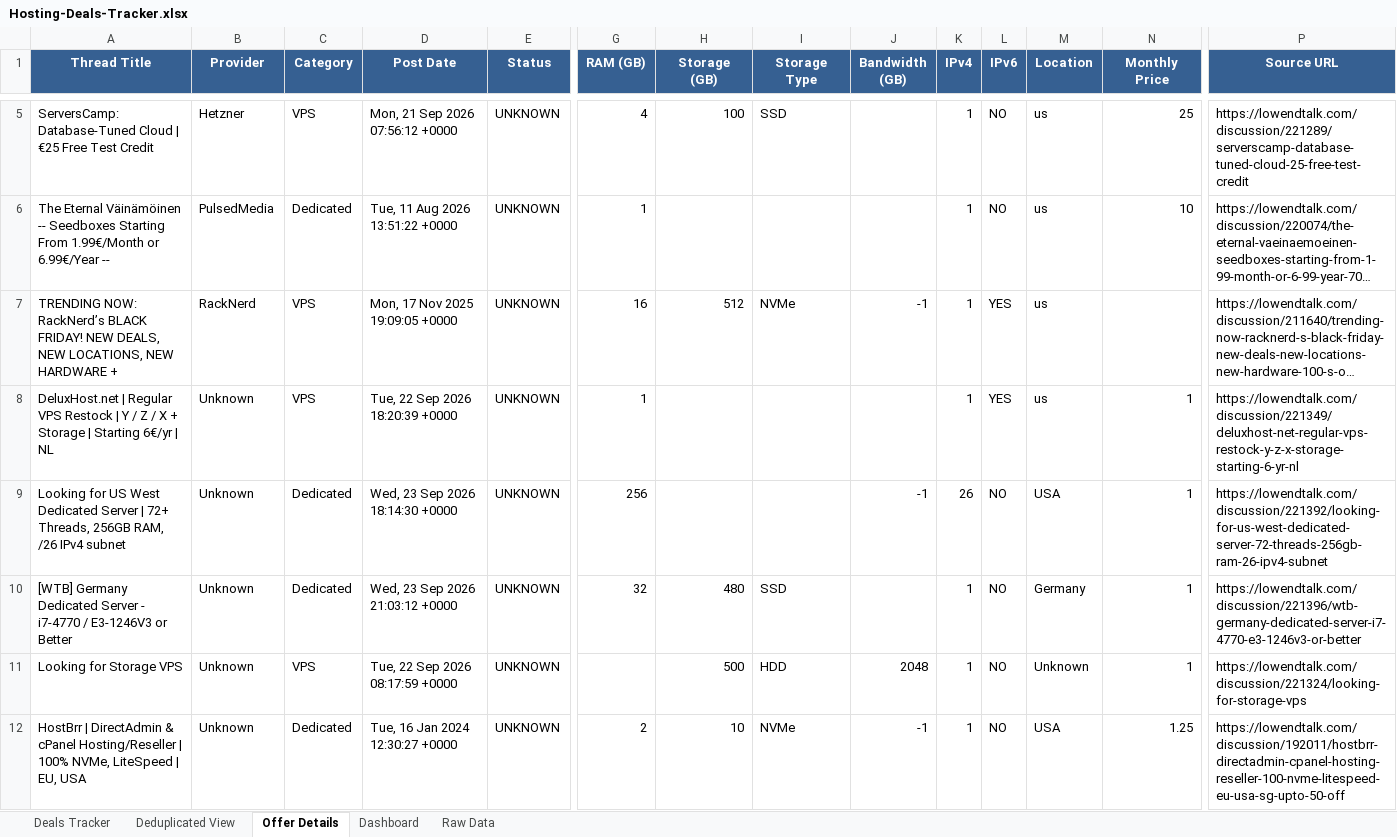
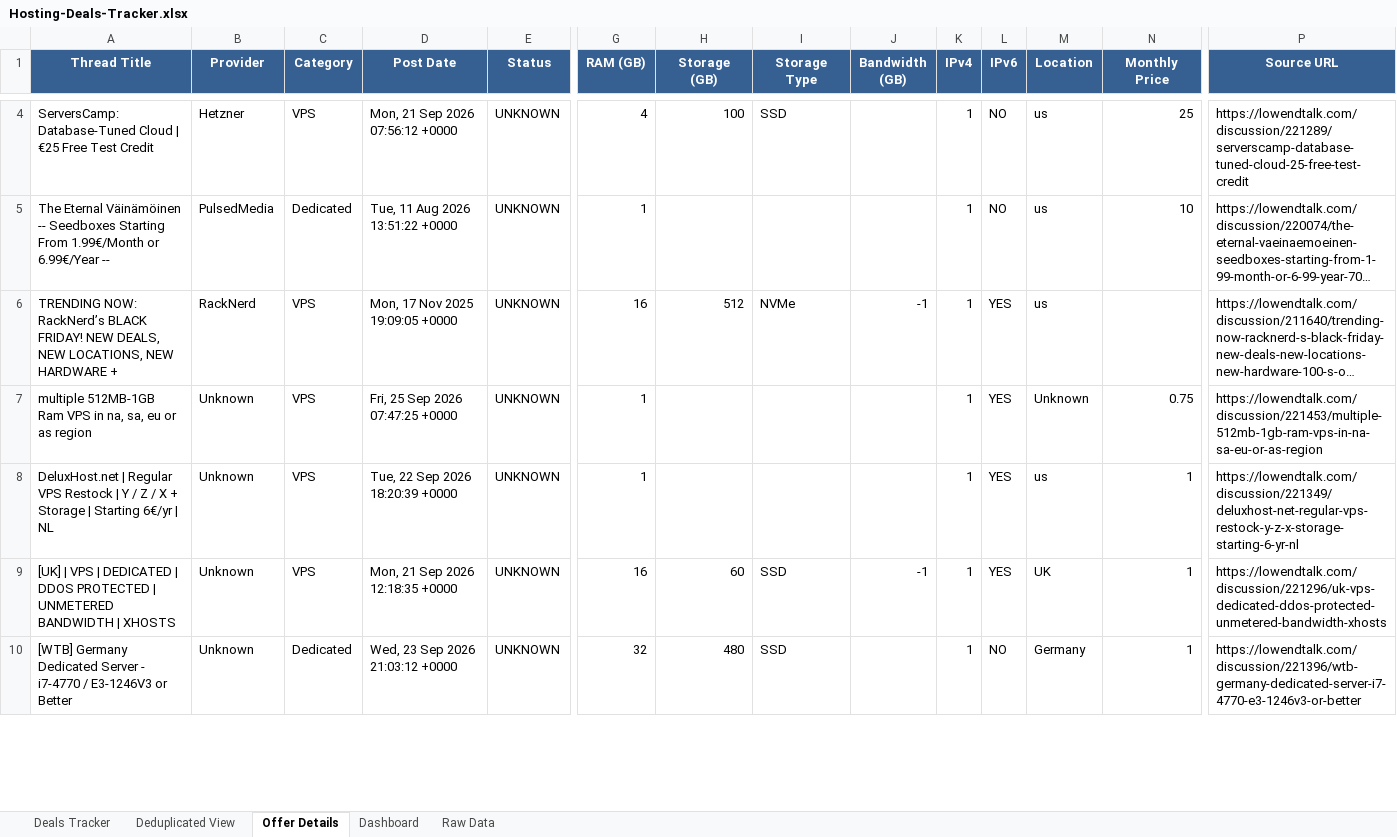
Before and after one commit to bojak83318/hosting-deals-tracker, an Excel workbook: output/Hosting-Deals-Tracker.xlsx, sheet Offer Details, drawn as a sheet; only a part is shown, gaps mark what is left out; long unchanged cells end in …; values as stored, in another font and other column widths than the file's, no borders; removed rows and columns are numbered as before the commit, all else as after; rows hold the shown columns only; the diff covers the shown part only; the diff names each change by its address in the sheet, - before the commit and + after, or states it on an @@ line.

```diff
--- a/output/Hosting-Deals-Tracker.xlsx (sheet Offer Details)
+++ b/output/Hosting-Deals-Tracker.xlsx (sheet Offer Details)
+row 7: multiple 512MB-1GB Ram VPS in na, sa, eu or as region | Unknown | VPS | Fri, 25 Sep 2026 07:47:25 +0000 | UNKNOWN | 1 |  |  |  | 1 | YES | Unknown | 0.75 | https://lowendtalk.com/discussion/221453/multiple-512mb-1gb-ram-vps-in-na-sa-eu-or-as-region
-row 9: Looking for US West Dedicated Server | 72+ Threads, 256GB RAM, /26 IPv4 subnet | Unknown | Dedicated | Wed, 23 Sep 2026 18:14:30 +0000 | UNKNOWN | 256 |  |  | -1 | 26 | NO | USA | 1 | https://lowendtalk.com/discussion/221392/looking-for-us-west-dedicated-server-72-threads-256gb-ram-26-ipv4-subnet
+row 9: [UK] | VPS | DEDICATED | DDOS PROTECTED | UNMETERED BANDWIDTH | XHOSTS | Unknown | VPS | Mon, 21 Sep 2026 12:18:35 +0000 | UNKNOWN | 16 | 60 | SSD | -1 | 1 | YES | UK | 1 | https://lowendtalk.com/discussion/221296/uk-vps-dedicated-ddos-protected-unmetered-bandwidth-xhosts
-row 11: Looking for Storage VPS | Unknown | VPS | Tue, 22 Sep 2026 08:17:59 +0000 | UNKNOWN |  | 500 | HDD | 2048 | 1 | NO | Unknown | 1 | https://lowendtalk.com/discussion/221324/looking-for-storage-vps
-row 12: HostBrr | DirectAdmin & cPanel Hosting/Reseller | 100% NVMe, LiteSpeed | EU, USA | Unknown | Dedicated | Tue, 16 Jan 2024 12:30:27 +0000 | UNKNOWN | 2 | 10 | NVMe | -1 | 1 | NO | USA | 1.25 | https://lowendtalk.com/discussion/192011/hostbrr-directadmin-cpanel-hosting-reseller-100-nvme-litespeed-eu-usa-sg-upto-50-off
```
Also changed, not shown: 13 added rows, 8 removed rows and 21 edited cells elsewhere in this sheet, sheet Raw Data, sheet Deals Tracker, sheet Deduplicated View, sheet Dashboard, 1 other file.
